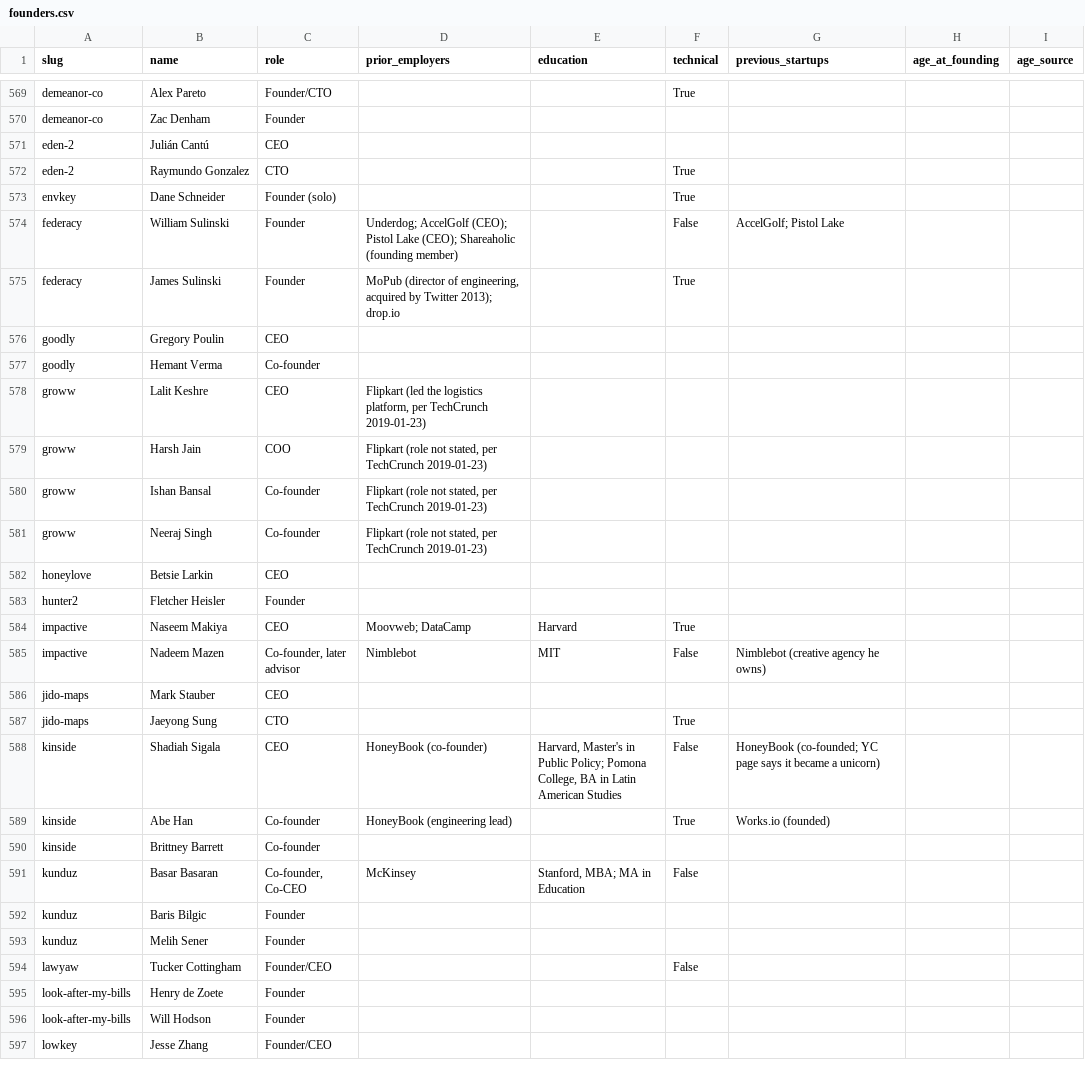
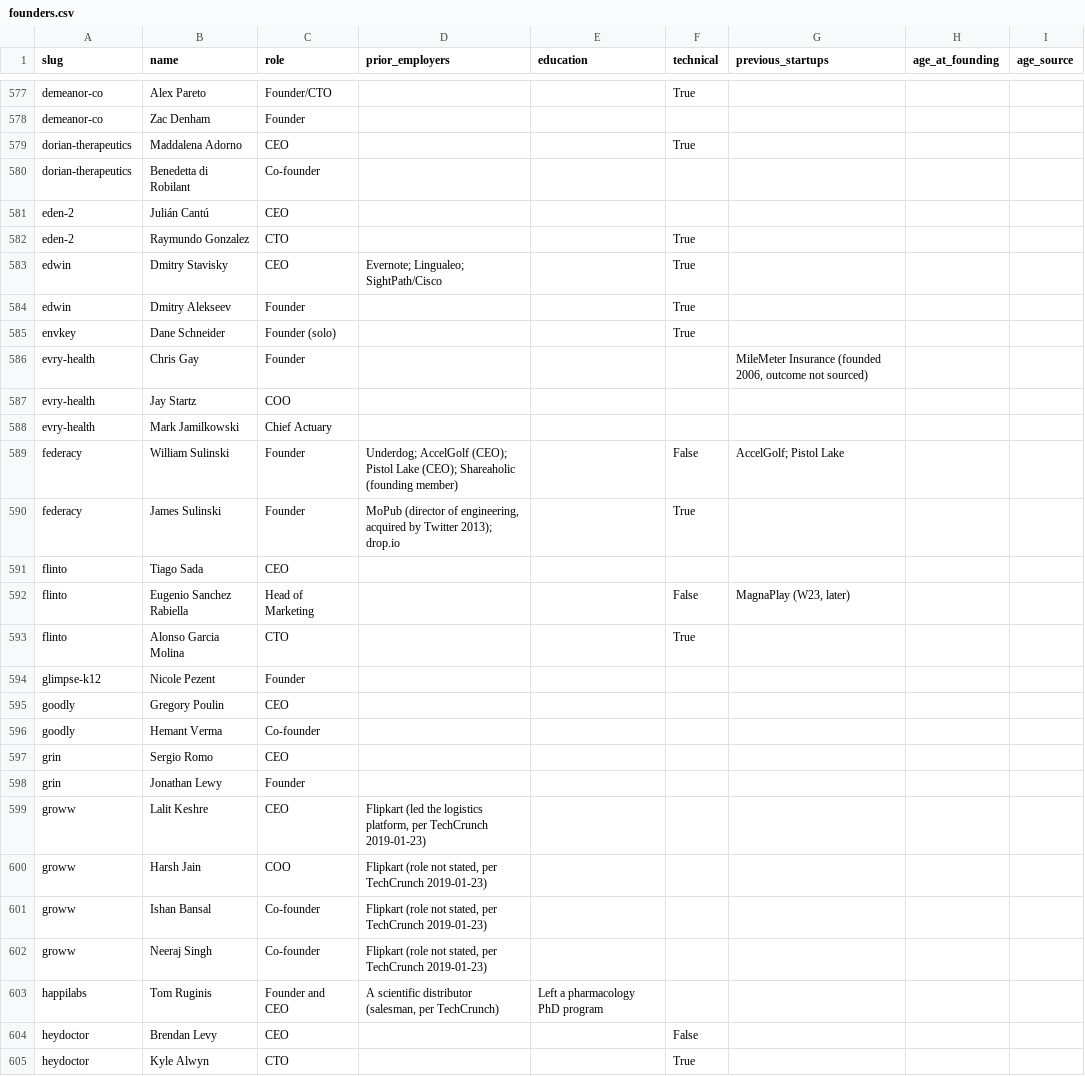
Before and after one commit to edison16a/yc-startup-life, a CSV file: data/founders.csv, drawn as a sheet; only a part is shown, gaps mark what is left out; the shorter side is filled out with more unchanged rows; the diff covers the shown part only; the diff names each change by its address in the sheet, - before the commit and + after, or states it on an @@ line.

```diff
--- a/data/founders.csv
+++ b/data/founders.csv
+row 579: dorian-therapeutics | Maddalena Adorno | CEO |  |  | True
+row 580: dorian-therapeutics | Benedetta di Robilant | Co-founder
+row 583: edwin | Dmitry Stavisky | CEO | Evernote; Lingualeo; SightPath/Cisco |  | True
+row 584: edwin | Dmitry Alekseev | Founder |  |  | True
+row 586: evry-health | Chris Gay | Founder |  |  |  | MileMeter Insurance (founded 2006, outcome not sourced)
+row 587: evry-health | Jay Startz | COO
+row 588: evry-health | Mark Jamilkowski | Chief Actuary
+row 591: flinto | Tiago Sada | CEO
+row 592: flinto | Eugenio Sanchez Rabiella | Head of Marketing |  |  | False | MagnaPlay (W23, later)
+row 593: flinto | Alonso Garcia Molina | CTO |  |  | True
+row 594: glimpse-k12 | Nicole Pezent | Founder
+row 597: grin | Sergio Romo | CEO
+row 598: grin | Jonathan Lewy | Founder
+row 603: happilabs | Tom Ruginis | Founder and CEO | A scientific distributor (salesman, per TechCrunch) | Left a pharmacology PhD program
+row 604: heydoctor | Brendan Levy | CEO |  |  | False
+row 605: heydoctor | Kyle Alwyn | CTO |  |  | True
```
Also changed, not shown: 15 added rows elsewhere in this file, data/competitors.csv, data/rounds.csv, 18 other files.
